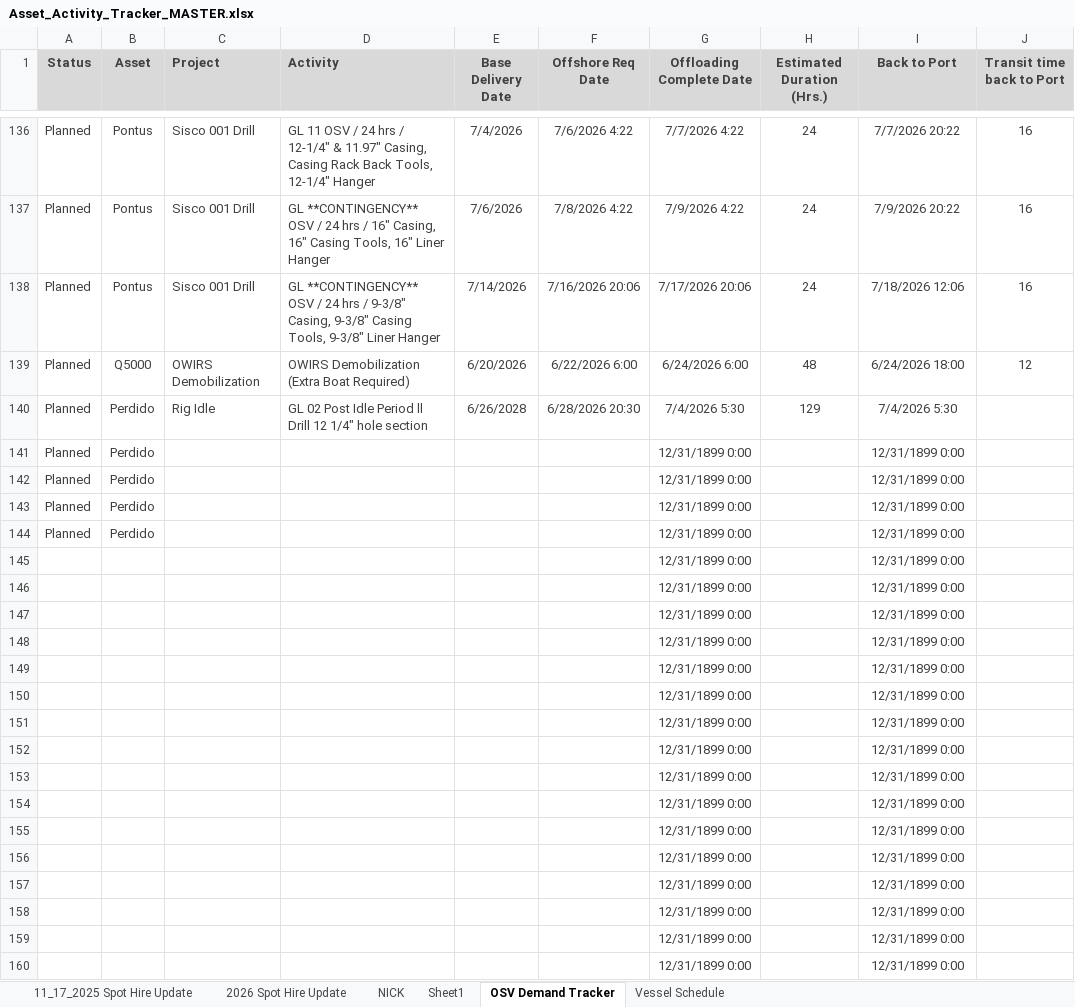
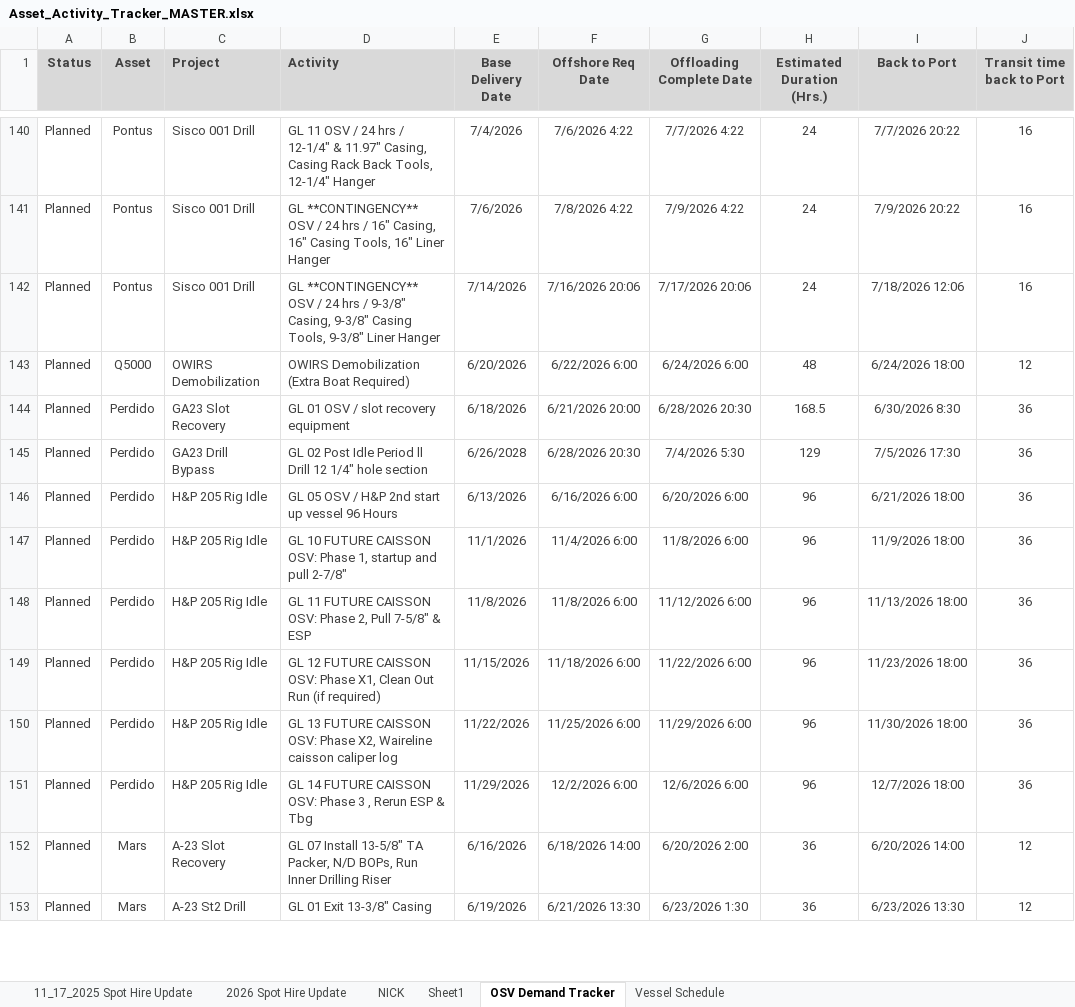
Before and after one commit to cfcoyle2/osv-demand-scheduler, an Excel workbook: uploads/Asset_Activity_Tracker_MASTER.xlsx, sheet OSV Demand Tracker, drawn as a sheet; only a part is shown, gaps mark what is left out; values as stored, in another font and other column widths than the file's, no borders; removed rows and columns are numbered as before the commit, all else as after; the diff covers the shown part only; the diff names each change by its address in the sheet, - before the commit and + after, or states it on an @@ line.

```diff
--- a/uploads/Asset_Activity_Tracker_MASTER.xlsx (sheet OSV Demand Tracker)
+++ b/uploads/Asset_Activity_Tracker_MASTER.xlsx (sheet OSV Demand Tracker)
+row 144: Planned | Perdido | GA23 Slot Recovery | GL 01 OSV / slot recovery equipment | 6/18/2026 | 6/21/2026 20:00 | 6/28/2026 20:30 | 168.5 | 6/30/2026 8:30 | 36
-C145 (Project): Rig Idle
+C145 (Project): GA23 Drill Bypass
-I145 (Back to Port): 7/4/2026 5:30
+I145 (Back to Port): 7/5/2026 17:30
-J145 (Transit time back to Port): (empty)
+J145 (Transit time back to Port): 36
-row 141: Planned | Perdido |  |  |  |  | 12/31/1899 0:00 |  | 12/31/1899 0:00
-row 142: Planned | Perdido |  |  |  |  | 12/31/1899 0:00 |  | 12/31/1899 0:00
-row 143: Planned | Perdido |  |  |  |  | 12/31/1899 0:00 |  | 12/31/1899 0:00
-row 144: Planned | Perdido |  |  |  |  | 12/31/1899 0:00 |  | 12/31/1899 0:00
-row 145:  |  |  |  |  |  | 12/31/1899 0:00 |  | 12/31/1899 0:00
-row 146:  |  |  |  |  |  | 12/31/1899 0:00 |  | 12/31/1899 0:00
-row 147:  |  |  |  |  |  | 12/31/1899 0:00 |  | 12/31/1899 0:00
-row 148:  |  |  |  |  |  | 12/31/1899 0:00 |  | 12/31/1899 0:00
-row 149:  |  |  |  |  |  | 12/31/1899 0:00 |  | 12/31/1899 0:00
-row 150:  |  |  |  |  |  | 12/31/1899 0:00 |  | 12/31/1899 0:00
-row 151:  |  |  |  |  |  | 12/31/1899 0:00 |  | 12/31/1899 0:00
-row 152:  |  |  |  |  |  | 12/31/1899 0:00 |  | 12/31/1899 0:00
-row 153:  |  |  |  |  |  | 12/31/1899 0:00 |  | 12/31/1899 0:00
-row 154:  |  |  |  |  |  | 12/31/1899 0:00 |  | 12/31/1899 0:00
-row 155:  |  |  |  |  |  | 12/31/1899 0:00 |  | 12/31/1899 0:00
-row 156:  |  |  |  |  |  | 12/31/1899 0:00 |  | 12/31/1899 0:00
-row 157:  |  |  |  |  |  | 12/31/1899 0:00 |  | 12/31/1899 0:00
-row 158:  |  |  |  |  |  | 12/31/1899 0:00 |  | 12/31/1899 0:00
-row 159:  |  |  |  |  |  | 12/31/1899 0:00 |  | 12/31/1899 0:00
-row 160:  |  |  |  |  |  | 12/31/1899 0:00 |  | 12/31/1899 0:00
+row 146: Planned | Perdido | H&P 205 Rig Idle | GL 05 OSV / H&P 2nd start up vessel 96 Hours | 6/13/2026 | 6/16/2026 6:00 | 6/20/2026 6:00 | 96 | 6/21/2026 18:00 | 36
+row 147: Planned | Perdido | H&P 205 Rig Idle | GL 10 FUTURE CAISSON OSV: Phase 1, startup and pull 2-7/8" | 11/1/2026 | 11/4/2026 6:00 | 11/8/2026 6:00 | 96 | 11/9/2026 18:00 | 36
+row 148: Planned | Perdido | H&P 205 Rig Idle | GL 11 FUTURE CAISSON OSV: Phase 2, Pull 7-5/8" & ESP | 11/8/2026 | 11/8/2026 6:00 | 11/12/2026 6:00 | 96 | 11/13/2026 18:00 | 36
+row 149: Planned | Perdido | H&P 205 Rig Idle | GL 12 FUTURE CAISSON OSV: Phase X1, Clean Out Run (if required) | 11/15/2026 | 11/18/2026 6:00 | 11/22/2026 6:00 | 96 | 11/23/2026 18:00 | 36
+row 150: Planned | Perdido | H&P 205 Rig Idle | GL 13 FUTURE CAISSON OSV: Phase X2, Waireline caisson caliper log | 11/22/2026 | 11/25/2026 6:00 | 11/29/2026 6:00 | 96 | 11/30/2026 18:00 | 36
+row 151: Planned | Perdido | H&P 205 Rig Idle | GL 14 FUTURE CAISSON OSV: Phase 3 , Rerun ESP & Tbg | 11/29/2026 | 12/2/2026 6:00 | 12/6/2026 6:00 | 96 | 12/7/2026 18:00 | 36
+row 152: Planned | Mars | A-23 Slot Recovery | GL 07 Install 13-5/8" TA Packer, N/D BOPs, Run Inner Drilling Riser | 6/16/2026 | 6/18/2026 14:00 | 6/20/2026 2:00 | 36 | 6/20/2026 14:00 | 12
+row 153: Planned | Mars | A-23 St2 Drill | GL 01 Exit 13-3/8" Casing | 6/19/2026 | 6/21/2026 13:30 | 6/23/2026 1:30 | 36 | 6/23/2026 13:30 | 12
```
Also changed, not shown: 14 added rows and 4 hidden or unhidden rows elsewhere in this sheet, formulas that keep their value, 8 other files.
